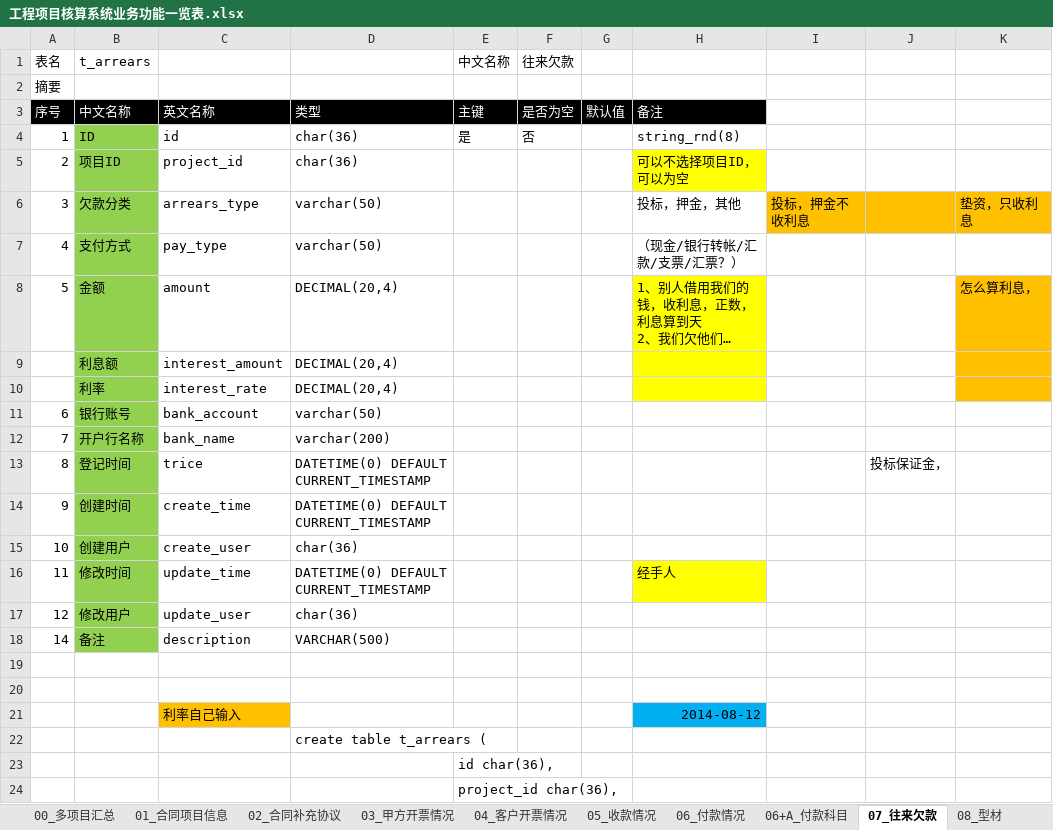
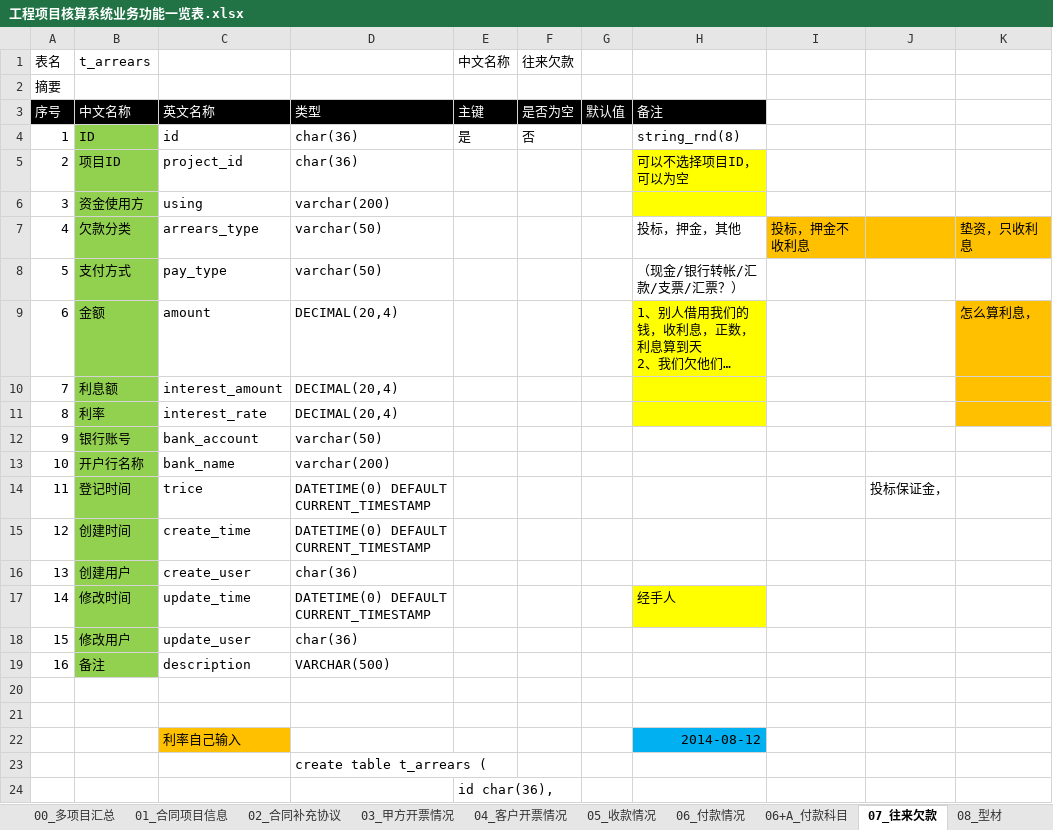
Before and after one commit to hply2014/hply, an Excel workbook: 04_设计文档/工程项目核算系统业务功能一览表.xlsx, sheet 07_往来欠款, drawn as a sheet; only a part is shown; the shorter side is filled out with more unchanged rows; long unchanged cells end in …; values as stored, in another font and other column widths than the file's, no borders; addresses are those after the commit; the diff names each change by its address in the sheet, - before the commit and + after, or states it on an @@ line.

Commit message:
往来欠款，增加了资金使用方
Signed-off-by: inmac2 <hply2014@126.com>

```diff
--- a/04_设计文档/工程项目核算系统业务功能一览表.xlsx (sheet 07_往来欠款)
+++ b/04_设计文档/工程项目核算系统业务功能一览表.xlsx (sheet 07_往来欠款)
+row 6: 3 | 资金使用方 | using | varchar(200)
-A7 (表名): 3
+A7 (表名): 4
-A8 (表名): 4
+A8 (表名): 5
-A9 (表名): 5
+A9 (表名): 6
-A10 (表名): (empty)
+A10 (表名): 7
-A11 (表名): (empty)
+A11 (表名): 8
-A12 (表名): 6
+A12 (表名): 9
-A13 (表名): 7
+A13 (表名): 10
-A14 (表名): 8
+A14 (表名): 11
-A15 (表名): 9
+A15 (表名): 12
-A16 (表名): 10
+A16 (表名): 13
-A17 (表名): 11
+A17 (表名): 14
-A18 (表名): 12
+A18 (表名): 15
-A19 (表名): 14
+A19 (表名): 16
```
Also changed, not shown: 1 other file.
